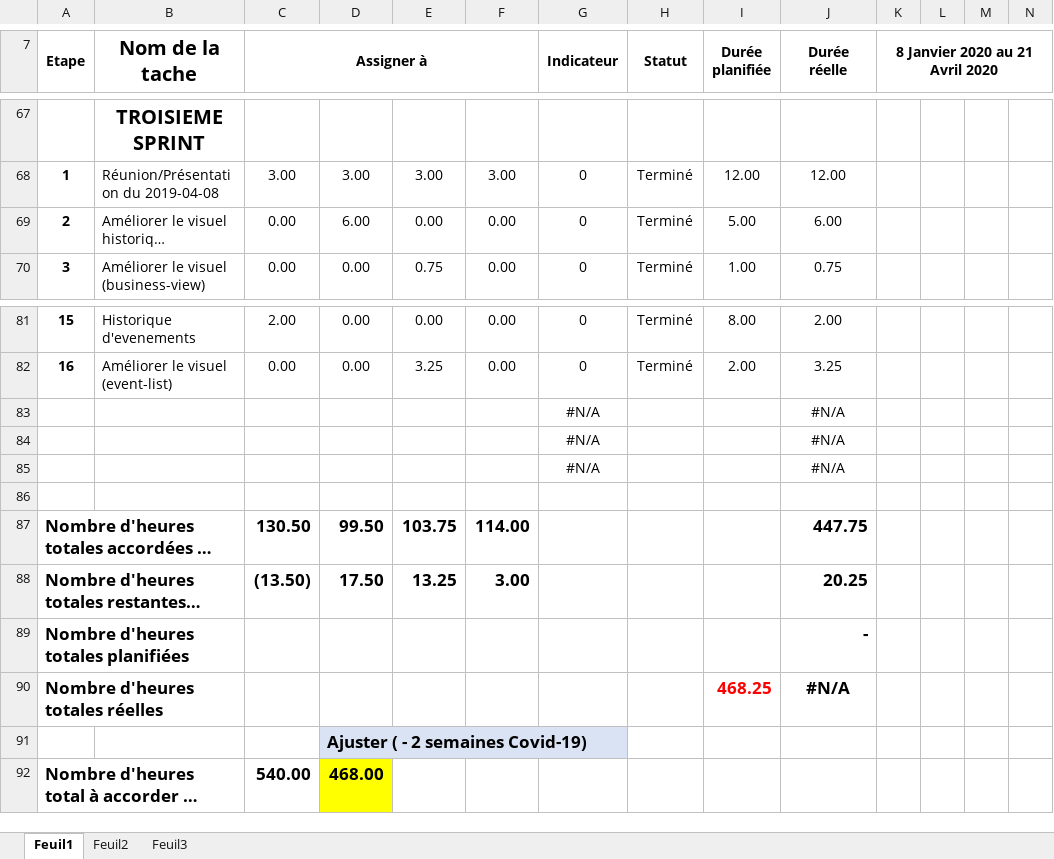
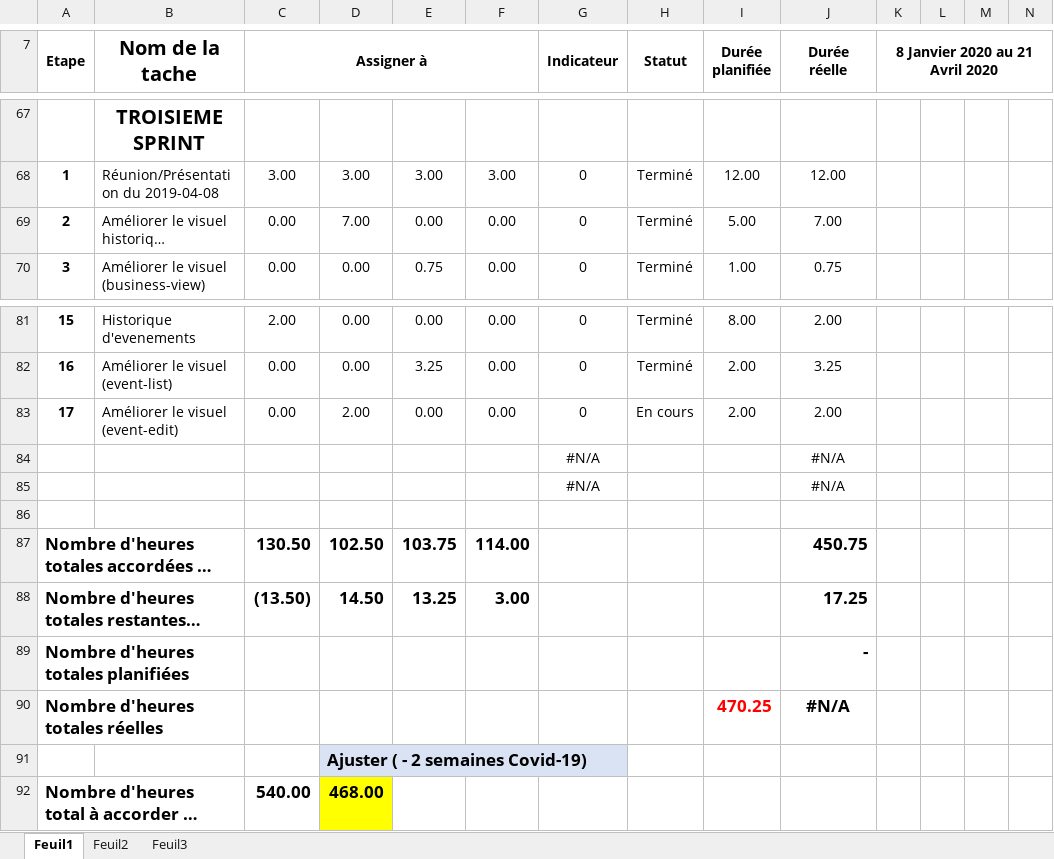
Before and after one commit to mrjrdg/marque-sans-nom, an Excel workbook: Semainiers/Semainiers_EquipeLaMarqueSansNom_Hebdomadaire.xlsx, sheet Feuil1, drawn as a sheet; only a part is shown, gaps mark what is left out; long unchanged cells end in …; values as stored, in another font and other column widths than the file's, no borders; conditional formats not drawn; removed rows and columns are numbered as before the commit, all else as after; rows hold the shown columns only; the diff names each change by its address in the sheet, - before the commit and + after, or states it on an @@ line.

Commit message:
Ajout de mes heures

```diff
--- a/Semainiers/Semainiers_EquipeLaMarqueSansNom_Hebdomadaire.xlsx (sheet Feuil1)
+++ b/Semainiers/Semainiers_EquipeLaMarqueSansNom_Hebdomadaire.xlsx (sheet Feuil1)
-D69: 6.00
+D69: 7.00
-J69 (Durée réelle): 6.00
+J69 (Durée réelle): 7.00
-row 83:  |  |  |  |  |  | #N/A |  |  | #N/A
+row 83: 17 | Améliorer le visuel (event-edit) | 0.00 | 2.00 | 0.00 | 0.00 | 0 | En cours | 2.00 | 2.00
-D87: 99.50
+D87: 102.50
-J87 (Durée réelle): 447.75
+J87 (Durée réelle): 450.75
-D88: 17.50
+D88: 14.50
-J88 (Durée réelle): 20.25
+J88 (Durée réelle): 17.25
-I90 (Durée planifiée): 468.25
+I90 (Durée planifiée): 470.25
```
